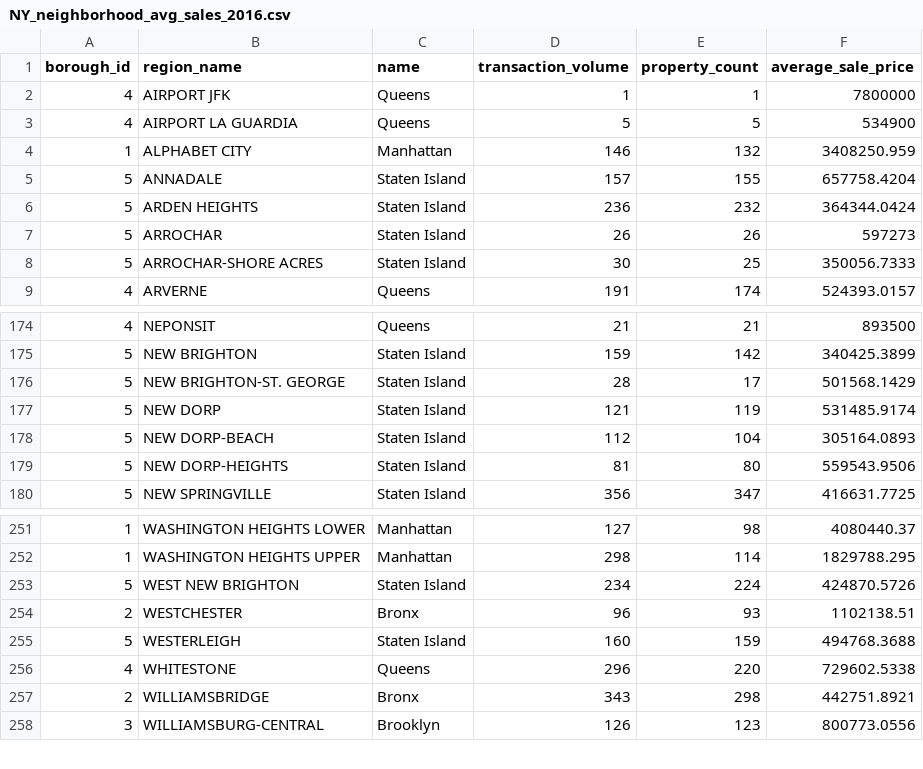
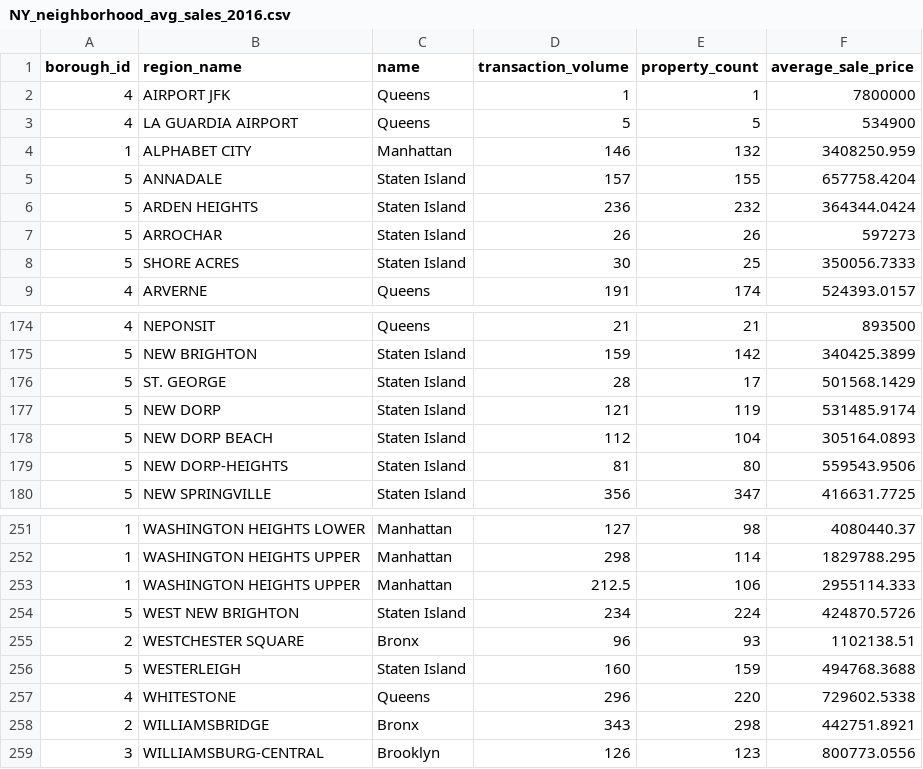
Before and after one commit to netcsc/dva_neighbourhood, a CSV file: NY_neighborhood_avg_sales_2016.csv, drawn as a sheet; only a part is shown, gaps mark what is left out.

```diff
--- a/NY_neighborhood_avg_sales_2016.csv
+++ b/NY_neighborhood_avg_sales_2016.csv
@@ -2,3 +2,3 @@ borough_id,region_name,name,transaction_volume,property_count,average_sale_price
 4,AIRPORT JFK,Queens,1,1,7800000
-4,AIRPORT LA GUARDIA,Queens,5,5,534900
+4,LA GUARDIA AIRPORT,Queens,5,5,534900
 1,ALPHABET CITY,Manhattan,146,132,3408250.959
@@ -7,3 +7,3 @@ borough_id,region_name,name,transaction_volume,property_count,average_sale_price
 5,ARROCHAR,Staten Island,26,26,597273
-5,ARROCHAR-SHORE ACRES,Staten Island,30,25,350056.7333
+5,SHORE ACRES,Staten Island,30,25,350056.7333
 4,ARVERNE,Queens,191,174,524393.0157
@@ -175,5 +175,5 @@ borough_id,region_name,name,transaction_volume,property_count,average_sale_price
 5,NEW BRIGHTON,Staten Island,159,142,340425.3899
-5,NEW BRIGHTON-ST. GEORGE,Staten Island,28,17,501568.1429
+5,ST. GEORGE,Staten Island,28,17,501568.1429
 5,NEW DORP,Staten Island,121,119,531485.9174
-5,NEW DORP-BEACH,Staten Island,112,104,305164.0893
+5,NEW DORP BEACH,Staten Island,112,104,305164.0893
 5,NEW DORP-HEIGHTS,Staten Island,81,80,559543.9506
@@ -252,4 +252,5 @@ borough_id,region_name,name,transaction_volume,property_count,average_sale_price
 1,WASHINGTON HEIGHTS UPPER,Manhattan,298,114,1829788.295
+1,WASHINGTON HEIGHTS UPPER,Manhattan,212.5,106,2955114.333
 5,WEST NEW BRIGHTON,Staten Island,234,224,424870.5726
-2,WESTCHESTER, Bronx,96,93,1102138.51
+2,WESTCHESTER SQUARE, Bronx,96,93,1102138.51
 5,WESTERLEIGH,Staten Island,160,159,494768.3688
```
Also changed, not shown: NY_neighborhood_avg_sales_2017.csv, NY_neighborhood_avg_sales_2018.csv, 3 other files.
